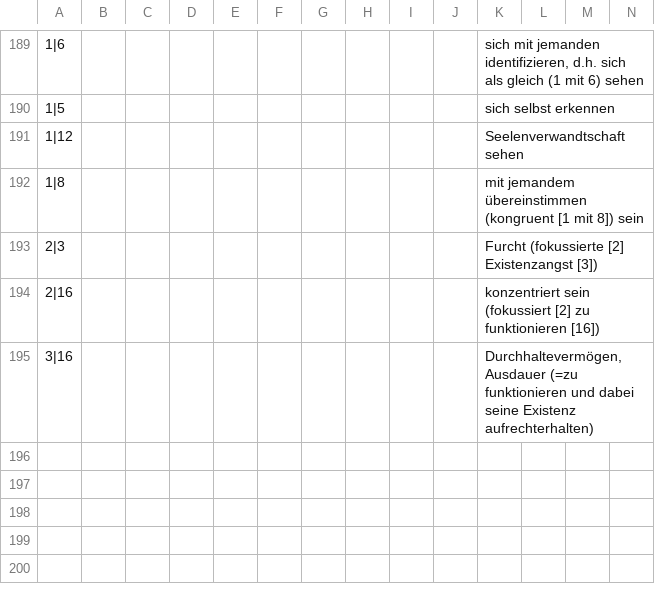
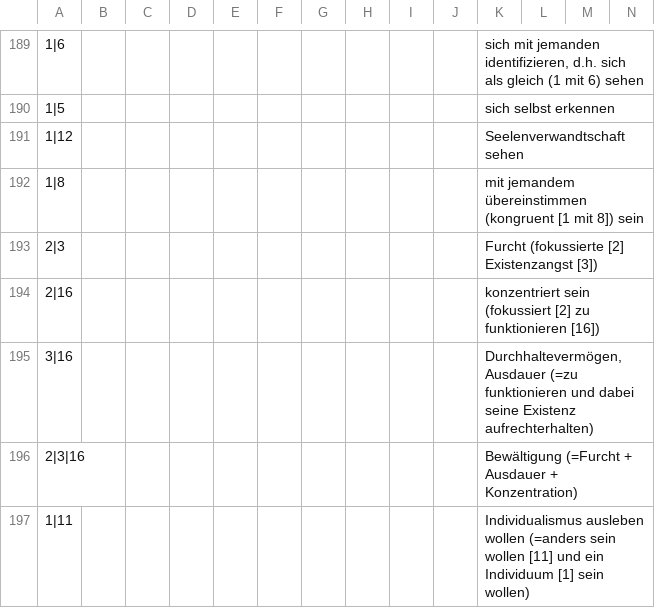
Before and after one commit to githubuser2000/reta-23-07-20, a CSV file: kombi-meta.csv, drawn as a sheet; only a part is shown, gaps mark what is left out; rows hold the shown columns only; the diff names each change by its address in the sheet, - before the commit and + after, or states it on an @@ line.

Commit message:
motive metaparadigmen

```diff
--- a/kombi-meta.csv
+++ b/kombi-meta.csv
+row 196: 2|3|16 |  |  |  |  |  |  |  |  |  | Bewältigung (=Furcht + Ausdauer + Konzentration)
+row 197: 1|11 |  |  |  |  |  |  |  |  |  | Individualismus ausleben wollen (=anders sein wollen [11] und ein Individuum [1] sein wollen)
```
